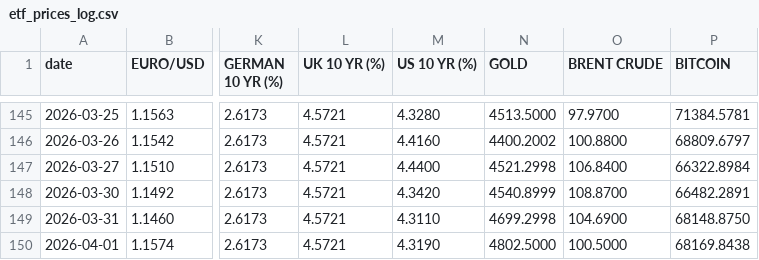
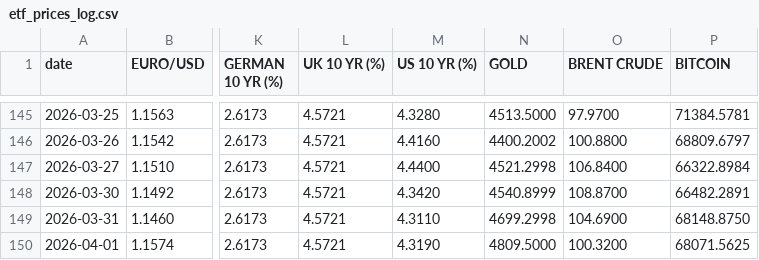
Before and after one commit to zerradwan/MarketJournal, a CSV file: data/etf_prices_log.csv, drawn as a sheet; only a part is shown, gaps mark what is left out; the diff names each change by its address in the sheet, - before the commit and + after, or states it on an @@ line.

```diff
--- a/data/etf_prices_log.csv
+++ b/data/etf_prices_log.csv
-N150 (GOLD): 4802.5000
+N150 (GOLD): 4809.5000
-O150 (BRENT CRUDE): 100.5000
+O150 (BRENT CRUDE): 100.3200
-P150 (BITCOIN): 68169.8438
+P150 (BITCOIN): 68071.5625
```
